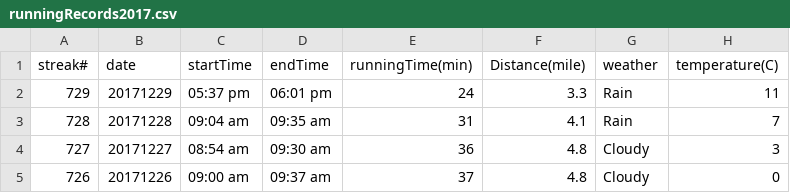
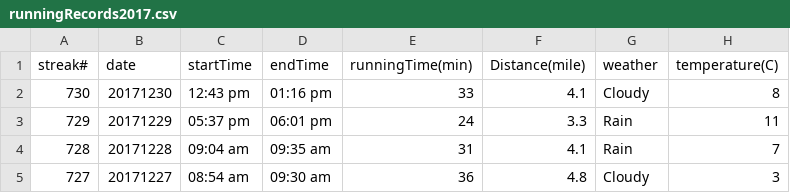
Before and after one commit to conge/RunningStreak, a CSV file: runningRecords2017.csv, drawn as a sheet; only a part is shown; the shorter side is filled out with more unchanged rows; the diff names each change by its address in the sheet, - before the commit and + after, or states it on an @@ line.

Commit message:
Streak 730. Greenlake run.

```diff
--- a/runningRecords2017.csv
+++ b/runningRecords2017.csv
+row 2: 730 | 20171230 | 12:43 pm | 01:16 pm | 33 | 4.1 | Cloudy | 8
```
Also changed, not shown: 1 other file.
